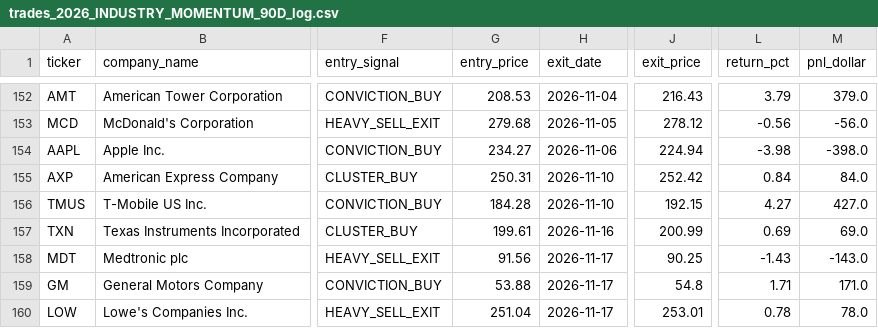
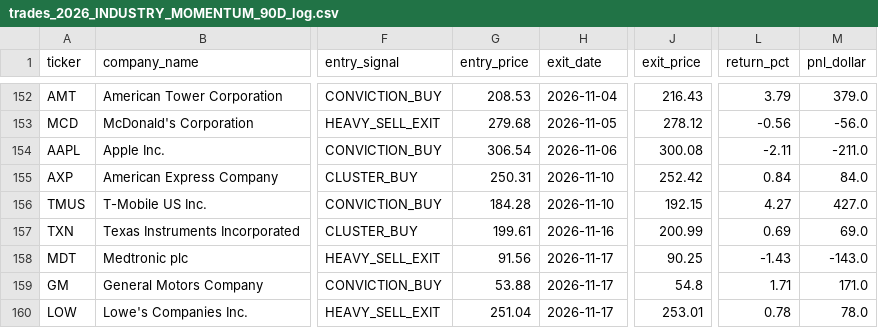
Before and after one commit to buffedlizard55-lab/Insider-trades, a CSV file: data/trades_2026_INDUSTRY_MOMENTUM_90D_log.csv, drawn as a sheet; only a part is shown, gaps mark what is left out; the diff covers the shown part only; the diff names each change by its address in the sheet, - before the commit and + after, or states it on an @@ line.

```diff
--- a/data/trades_2026_INDUSTRY_MOMENTUM_90D_log.csv
+++ b/data/trades_2026_INDUSTRY_MOMENTUM_90D_log.csv
-G154 (entry_price): 234.27
+G154 (entry_price): 306.54
-J154 (exit_price): 224.94
+J154 (exit_price): 300.08
-L154 (return_pct): -3.98
+L154 (return_pct): -2.11
-M154 (pnl_dollar): -398.0
+M154 (pnl_dollar): -211.0
```
Also changed, not shown: 144 edited cells elsewhere in this file, data/market_prices/MSFT_daily_prices.csv, data/market_prices/NVDA_daily_prices.csv, 34 other files.
